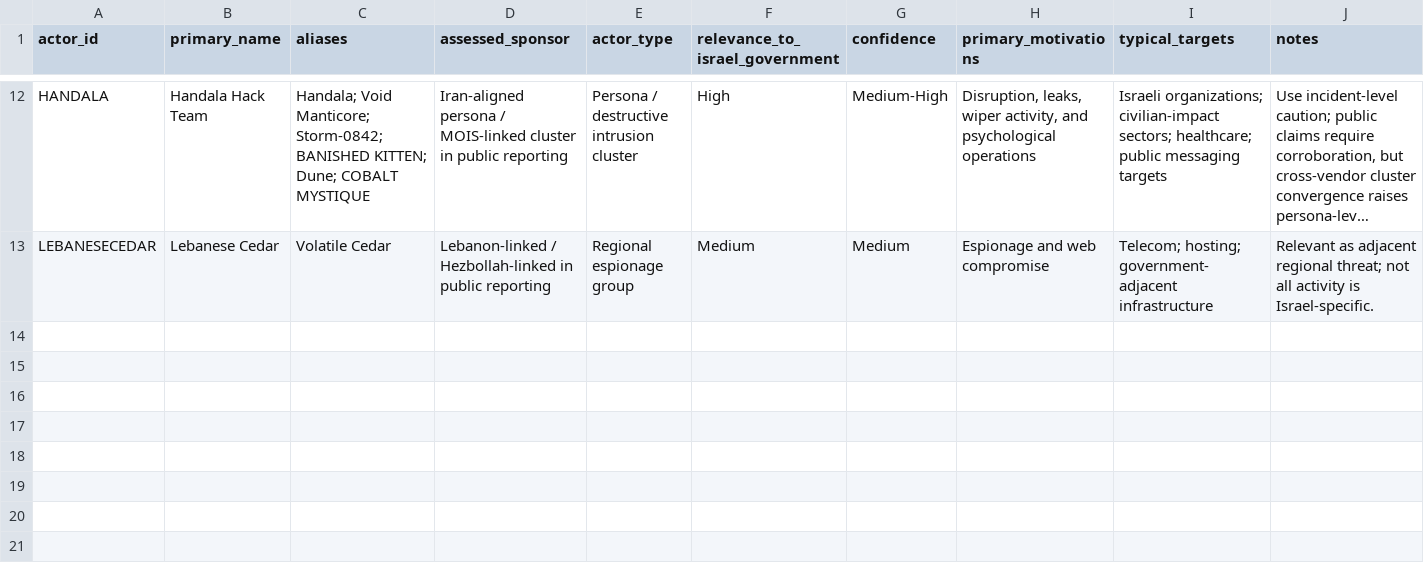
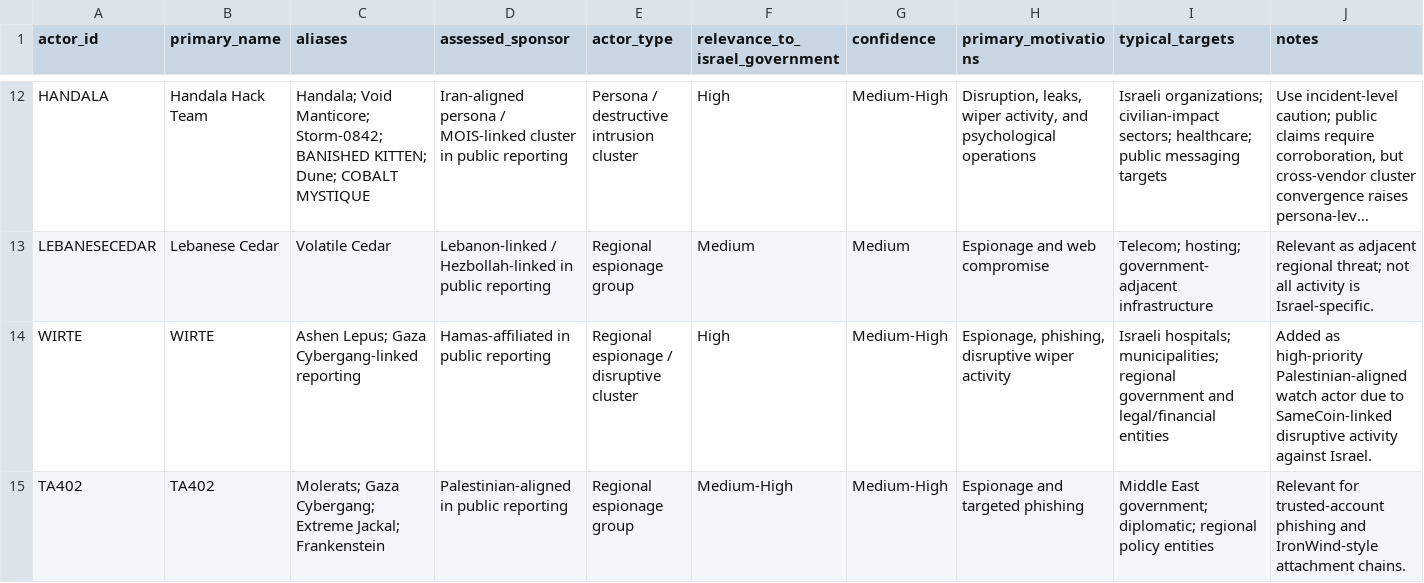
Before and after one commit to anpa1200/israel-government-threat-actors-cti, a CSV file: data/actors.csv, drawn as a sheet; only a part is shown, gaps mark what is left out; long unchanged cells end in …; the diff names each change by its address in the sheet, - before the commit and + after, or states it on an @@ line.

```diff
--- a/data/actors.csv
+++ b/data/actors.csv
+row 14: WIRTE | WIRTE | Ashen Lepus; Gaza Cybergang-linked reporting | Hamas-affiliated in public reporting | Regional espionage / disruptive cluster | High | Medium-High | Espionage, phishing, disruptive wiper activity | Israeli hospitals; municipalities; regional government and legal/financial entities | Added as high-priority Palestinian-aligned watch actor due to SameCoin-linked disruptive activity against Israel.
+row 15: TA402 | TA402 | Molerats; Gaza Cybergang; Extreme Jackal; Frankenstein | Palestinian-aligned in public reporting | Regional espionage group | Medium-High | Medium-High | Espionage and targeted phishing | Middle East government; diplomatic; regional policy entities | Relevant for trusted-account phishing and IronWind-style attachment chains.
```
Also changed, not shown: data/ioc-references.csv, data/malware-references.csv, 16 other files.
